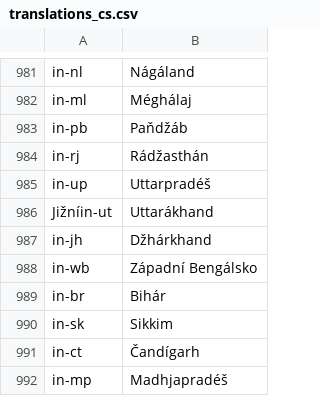
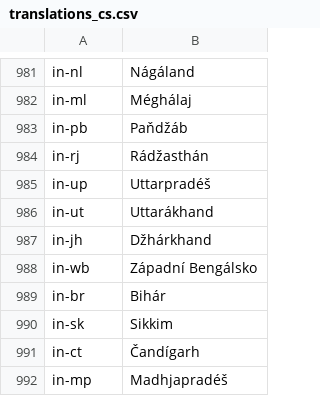
Before and after one commit to adaptive-learning/geography, a CSV file: main/translations_cs.csv, drawn as a sheet; only a part is shown, gaps mark what is left out.

Commit message:
Places translations: fix typos

```diff
--- a/main/translations_cs.csv
+++ b/main/translations_cs.csv
@@ -985,3 +985,3 @@ in-rj	Rádžasthán
 in-up	Uttarpradéš
-Jižníin-ut	Uttarákhand
+in-ut	Uttarákhand
 in-jh	Džhárkhand
```
Also changed, not shown: main/translations_es.csv.
